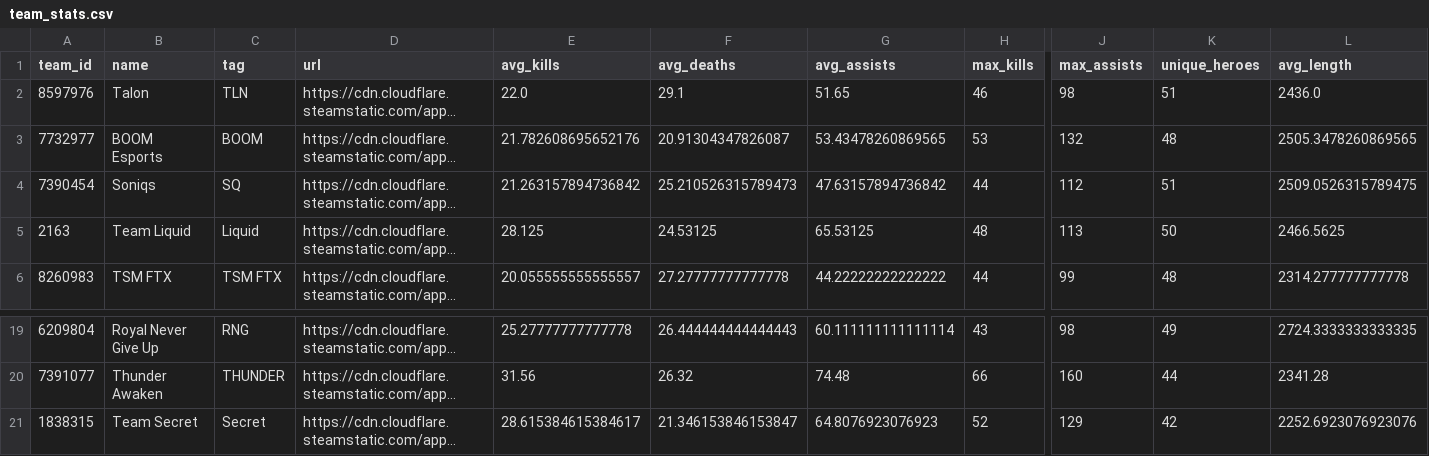
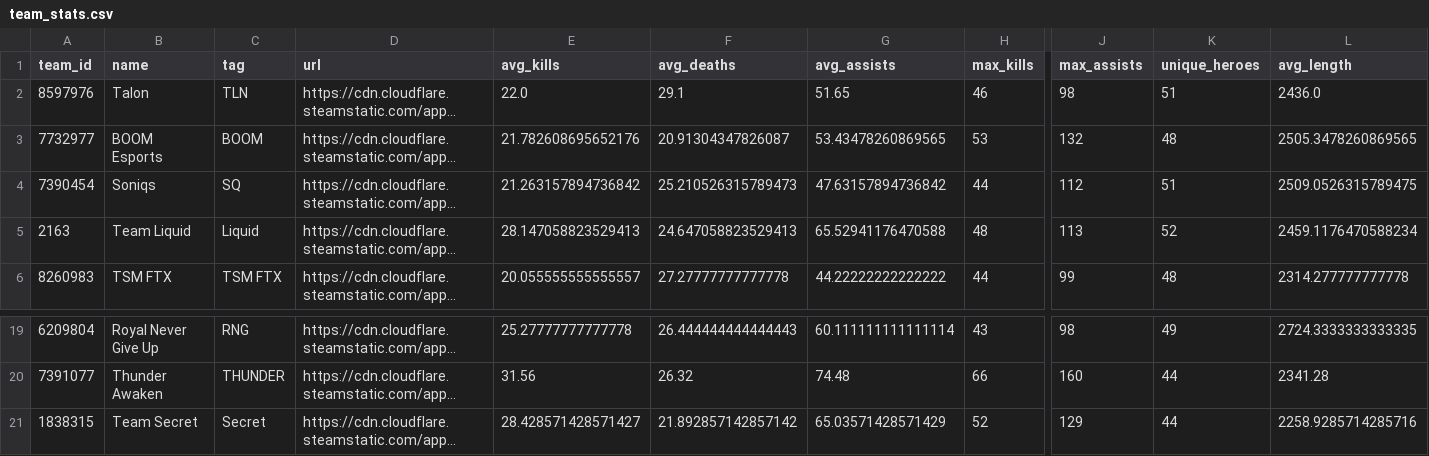
Before and after one commit to jerardalcao/ti11-predictions-tracker, a CSV file: stats/team_stats.csv, drawn as a sheet; only a part is shown, gaps mark what is left out; long unchanged cells end in …; the diff names each change by its address in the sheet, - before the commit and + after, or states it on an @@ line.

```diff
--- a/stats/team_stats.csv
+++ b/stats/team_stats.csv
-E5 (avg_kills): 28.125
+E5 (avg_kills): 28.147058823529413
-F5 (avg_deaths): 24.53125
+F5 (avg_deaths): 24.647058823529413
-G5 (avg_assists): 65.53125
+G5 (avg_assists): 65.52941176470588
-K5 (unique_heroes): 50
+K5 (unique_heroes): 52
-L5 (avg_length): 2466.5625
+L5 (avg_length): 2459.1176470588234
-E21 (avg_kills): 28.615384615384617
+E21 (avg_kills): 28.428571428571427
-F21 (avg_deaths): 21.346153846153847
+F21 (avg_deaths): 21.892857142857142
-G21 (avg_assists): 64.8076923076923
+G21 (avg_assists): 65.03571428571429
-K21 (unique_heroes): 42
+K21 (unique_heroes): 44
-L21 (avg_length): 2252.6923076923076
+L21 (avg_length): 2258.9285714285716
```
Also changed, not shown: stats/game_head_stats.csv, stats/game_player_stats.csv, 13 other files.
